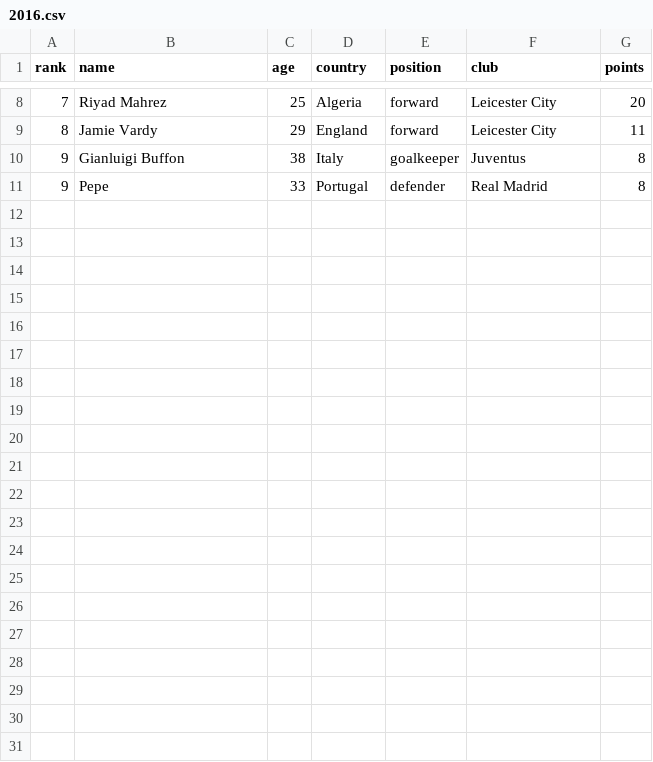
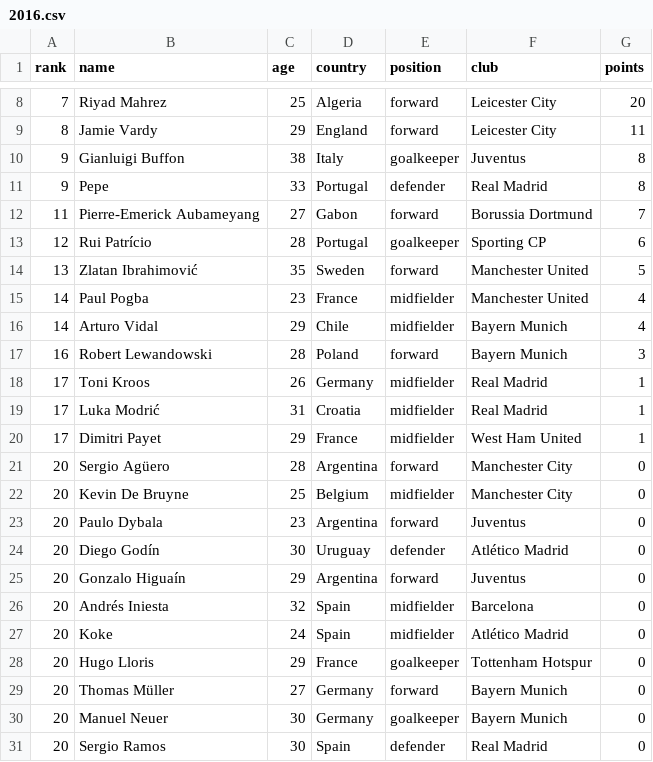
Before and after one commit to jonathanangsheng/Ballon_d-Or, a CSV file: data/ballon_dor/2016.csv, drawn as a sheet; only a part is shown, gaps mark what is left out; the diff names each change by its address in the sheet, - before the commit and + after, or states it on an @@ line.

Commit message:
Add full 30-player shortlists for 2016-2026
- data/ballon_dor/2016.csv ... 2026.csv: add ranks 11-30 below the
  existing top 10, so each file now holds the full shortlist (200 new
  rows). Same sources and conventions as the top 10: Wikipedia ranking
  tables for rank, club, country and points; player articles for birth
  dates and pre-2022 positions. Re-parsing ranks 1-10 the same way
  matched every existing row exactly
- split.py: score() now only counts actual ranks 1-10, so ranks 11-30
  are not counted as top-10 hits
- README: note that 2016+ files have 30 rows, and that lower down the
  ranking ties are common and points can be 0

```diff
--- a/data/ballon_dor/2016.csv
+++ b/data/ballon_dor/2016.csv
+row 12: 11 | Pierre-Emerick Aubameyang | 27 | Gabon | forward | Borussia Dortmund | 7
+row 13: 12 | Rui Patrício | 28 | Portugal | goalkeeper | Sporting CP | 6
+row 14: 13 | Zlatan Ibrahimović | 35 | Sweden | forward | Manchester United | 5
+row 15: 14 | Paul Pogba | 23 | France | midfielder | Manchester United | 4
+row 16: 14 | Arturo Vidal | 29 | Chile | midfielder | Bayern Munich | 4
+row 17: 16 | Robert Lewandowski | 28 | Poland | forward | Bayern Munich | 3
+row 18: 17 | Toni Kroos | 26 | Germany | midfielder | Real Madrid | 1
+row 19: 17 | Luka Modrić | 31 | Croatia | midfielder | Real Madrid | 1
+row 20: 17 | Dimitri Payet | 29 | France | midfielder | West Ham United | 1
+row 21: 20 | Sergio Agüero | 28 | Argentina | forward | Manchester City | 0
+row 22: 20 | Kevin De Bruyne | 25 | Belgium | midfielder | Manchester City | 0
+row 23: 20 | Paulo Dybala | 23 | Argentina | forward | Juventus | 0
+row 24: 20 | Diego Godín | 30 | Uruguay | defender | Atlético Madrid | 0
+row 25: 20 | Gonzalo Higuaín | 29 | Argentina | forward | Juventus | 0
+row 26: 20 | Andrés Iniesta | 32 | Spain | midfielder | Barcelona | 0
+row 27: 20 | Koke | 24 | Spain | midfielder | Atlético Madrid | 0
+row 28: 20 | Hugo Lloris | 29 | France | goalkeeper | Tottenham Hotspur | 0
+row 29: 20 | Thomas Müller | 27 | Germany | forward | Bayern Munich | 0
+row 30: 20 | Manuel Neuer | 30 | Germany | goalkeeper | Bayern Munich | 0
+row 31: 20 | Sergio Ramos | 30 | Spain | defender | Real Madrid | 0
```
Also changed, not shown: data/ballon_dor/2019.csv, data/ballon_dor/2023.csv, 9 other files.
